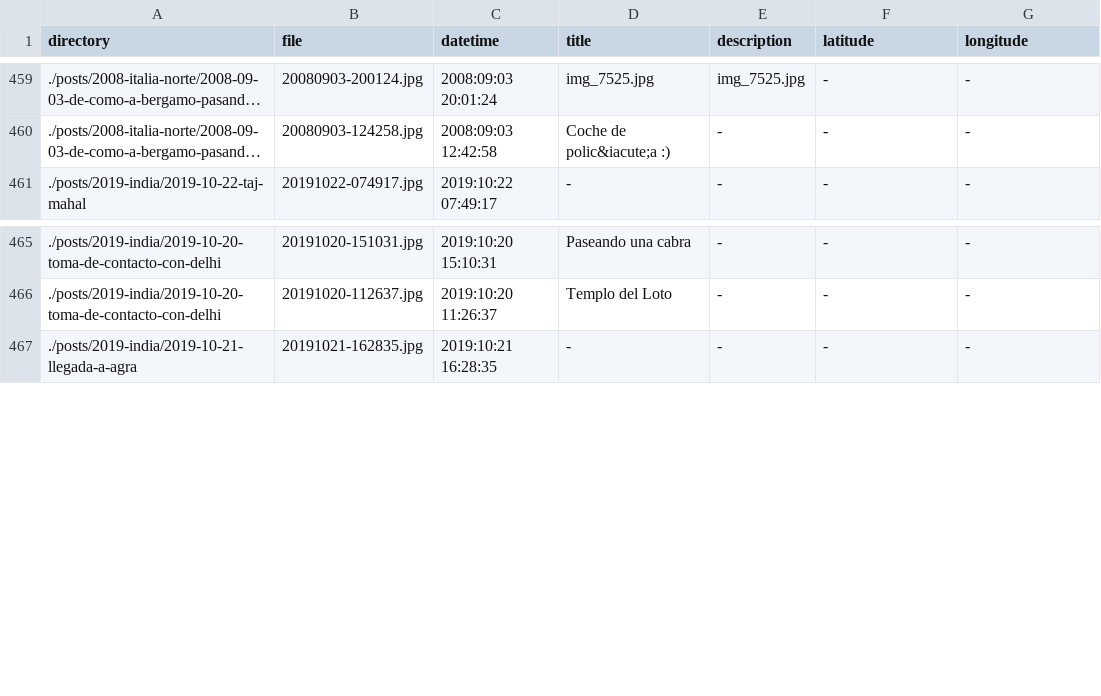
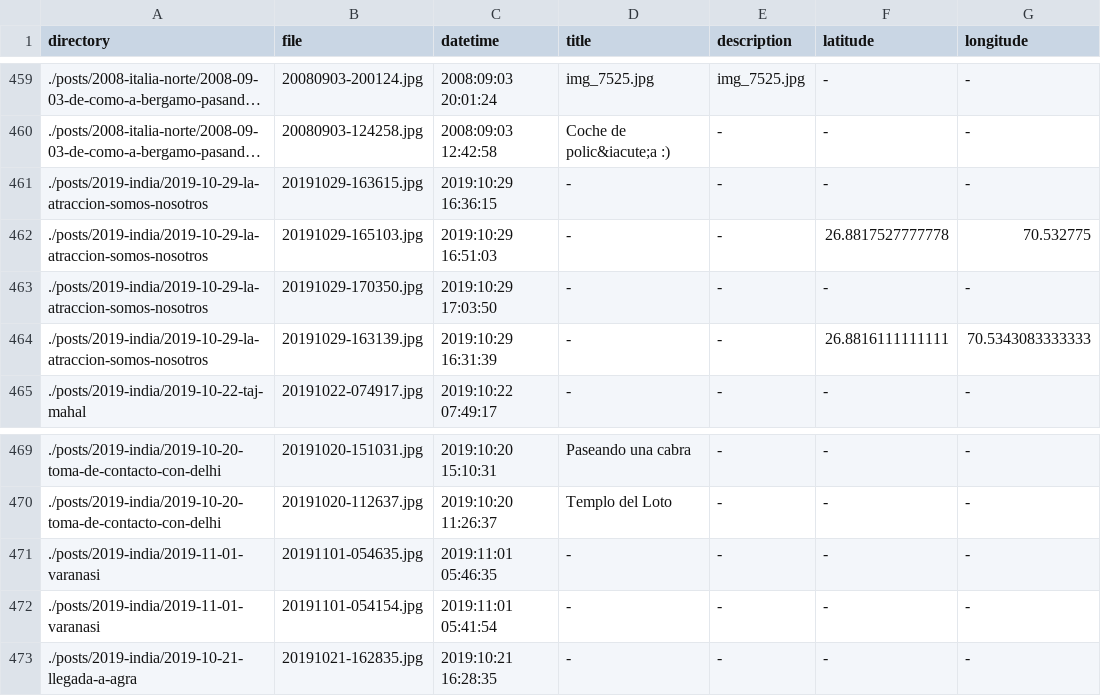
Before and after one commit to frosklis/kmc2.tk, a TSV file: data-src/pictures.tsv, drawn as a sheet; only a part is shown, gaps mark what is left out; long unchanged cells end in …; the diff names each change by its address in the sheet, - before the commit and + after, or states it on an @@ line.

```diff
--- a/data-src/pictures.tsv
+++ b/data-src/pictures.tsv
+row 461: ./posts/2019-india/2019-10-29-la-atraccion-somos-nosotros | 20191029-163615.jpg | 2019:10:29 16:36:15 | - | - | - | -
+row 462: ./posts/2019-india/2019-10-29-la-atraccion-somos-nosotros | 20191029-165103.jpg | 2019:10:29 16:51:03 | - | - | 26.8817527777778 | 70.532775
+row 463: ./posts/2019-india/2019-10-29-la-atraccion-somos-nosotros | 20191029-170350.jpg | 2019:10:29 17:03:50 | - | - | - | -
+row 464: ./posts/2019-india/2019-10-29-la-atraccion-somos-nosotros | 20191029-163139.jpg | 2019:10:29 16:31:39 | - | - | 26.8816111111111 | 70.5343083333333
+row 471: ./posts/2019-india/2019-11-01-varanasi | 20191101-054635.jpg | 2019:11:01 05:46:35 | - | - | - | -
+row 472: ./posts/2019-india/2019-11-01-varanasi | 20191101-054154.jpg | 2019:11:01 05:41:54 | - | - | - | -
```
Also changed, not shown: 3 other files.
